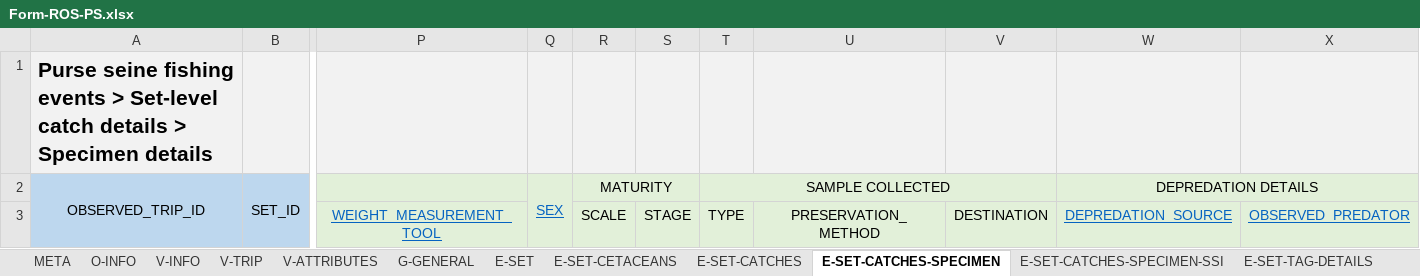
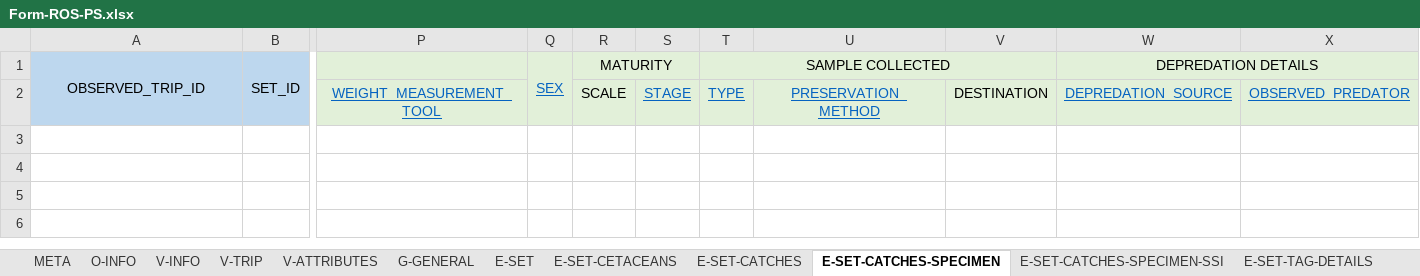
Before and after one commit to iotc-secretariat/iotc-reference-forms, an Excel workbook: form_reporting_templates/ros/Form-ROS-PS.xlsx, sheet E-SET-CATCHES-SPECIMEN, drawn as a sheet; only a part is shown, gaps mark what is left out; values as stored, in another font and other column widths than the file's, no borders; removed rows and columns are numbered as before the commit, all else as after; rows hold the shown columns only; the diff names each change by its address in the sheet, - before the commit and + after, or states it on an @@ line.

```diff
--- a/form_reporting_templates/ros/Form-ROS-PS.xlsx (sheet E-SET-CATCHES-SPECIMEN)
+++ b/form_reporting_templates/ros/Form-ROS-PS.xlsx (sheet E-SET-CATCHES-SPECIMEN)
-row 1: Purse seine fishing events > Set-level catch details > Specimen details
@@ S2:U2 underline: off → on, text colour: black → #0563C1 @@
```
Also changed, not shown: sheet E-SET-TAG-DETAILS, sheet V-TRIP, sheet O-INFO, sheet D-ACTIVITIES, sheet E-SET, sheet E-SET-CETACEANS, 5 more sheets, 1 other file.
